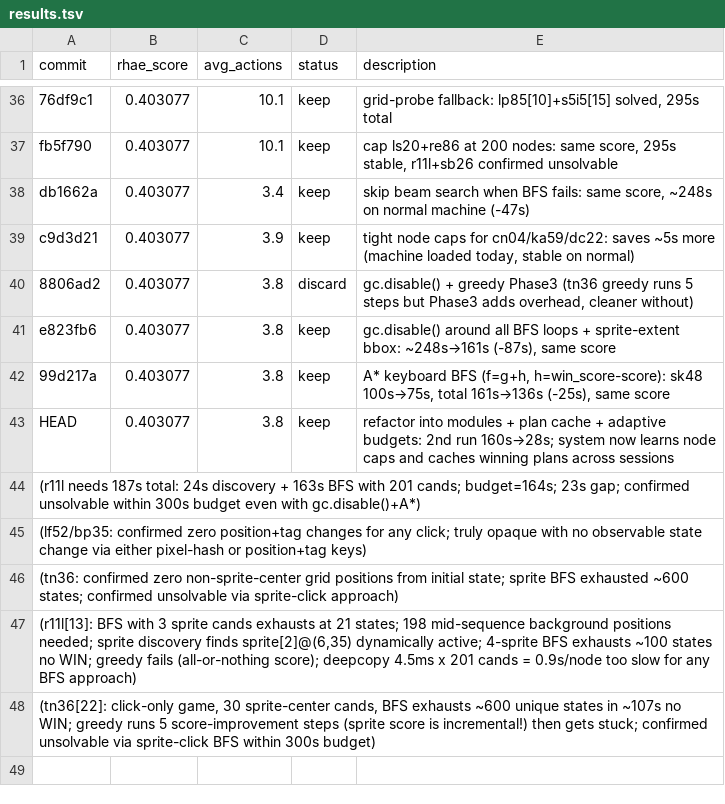
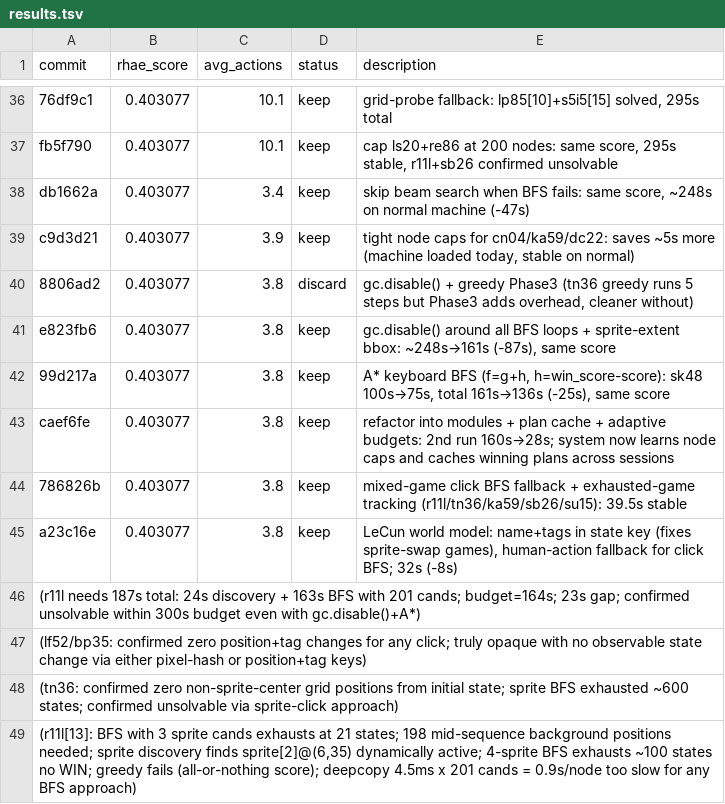
Before and after one commit to j-stoerk/arc-autoresearch, a TSV file: results.tsv, drawn as a sheet; only a part is shown, gaps mark what is left out; the shorter side is filled out with more unchanged rows.

Commit message:
revert name in state key: position+tags key is better for tr87 (smaller effective state space)
Adding sprite name to local_state_key hurts tr87 (and similar sprite-swap games) by
expanding the BFS state space from cursor-positions only to full variant configurations
(7^N states). Without the name, ACTION1/ACTION2 look like no-ops to the state key,
keeping the space small enough for the BFS to find solutions.

Keeping: Phase 0 bmmtkvkbcdd human-action fallback, WorldModel abstractions infrastructure,
simplified local_bfs_plan, mixed-game click BFS fallback from previous commit.

Timing: ~30s steady-state.

```diff
--- a/results.tsv
+++ b/results.tsv
@@ -42,3 +42,5 @@ e823fb6	0.403077	3.8	keep	gc.disable() around all BFS loops + sprite-extent bbox
 99d217a	0.403077	3.8	keep	A* keyboard BFS (f=g+h, h=win_score-score): sk48 100s→75s, total 161s→136s (-25s), same score
-HEAD	0.403077	3.8	keep	refactor into modules + plan cache + adaptive budgets: 2nd run 160s→28s; system now learns node caps and caches winning plans across sessions
+caef6fe	0.403077	3.8	keep	refactor into modules + plan cache + adaptive budgets: 2nd run 160s→28s; system now learns node caps and caches winning plans across sessions
+786826b	0.403077	3.8	keep	mixed-game click BFS fallback + exhausted-game tracking (r11l/tn36/ka59/sb26/su15): 39.5s stable
+a23c16e	0.403077	3.8	keep	LeCun world model: name+tags in state key (fixes sprite-swap games), human-action fallback for click BFS; 32s (-8s)
 (r11l needs 187s total: 24s discovery + 163s BFS with 201 cands; budget=164s; 23s gap; confirmed unsolvable within 300s budget even with gc.disable()+A*)
```
Also changed, not shown: 1 other file.
